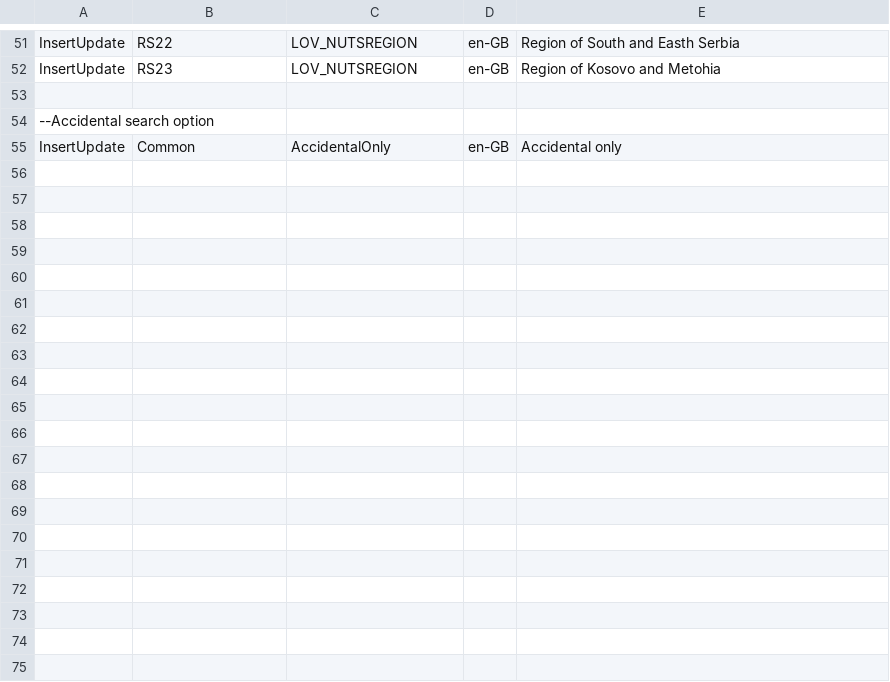
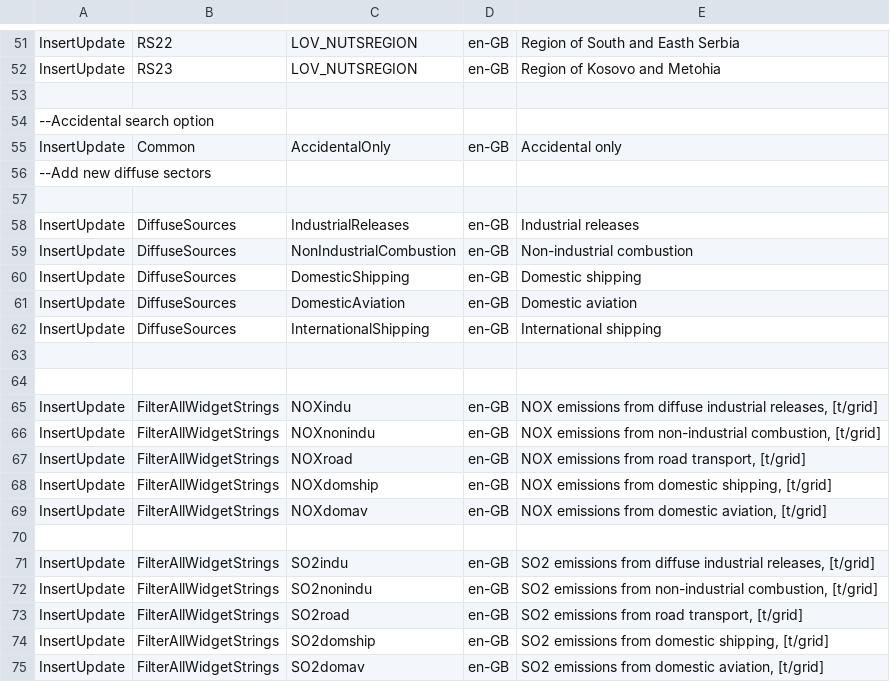
Before and after one commit to soravroyal/ERP, a CSV file: trunk/Website/WebAppCode/DBResources_CoreTexts.csv, drawn as a sheet; only a part is shown, gaps mark what is left out; the diff covers the shown part only.

Commit message:
MERGED r140-156 from Diffuse branch

```diff
--- a/trunk/Website/WebAppCode/DBResources_CoreTexts.csv
+++ b/trunk/Website/WebAppCode/DBResources_CoreTexts.csv
@@ -55 +55,21 @@ InsertUpdate|RS23|LOV_NUTSREGION|en-GB|Region of Kosovo and Metohia
 InsertUpdate|Common|AccidentalOnly|en-GB|Accidental only
+--Add new diffuse sectors
+
+InsertUpdate|DiffuseSources|IndustrialReleases|en-GB|Industrial releases
+InsertUpdate|DiffuseSources|NonIndustrialCombustion|en-GB|Non-industrial combustion
+InsertUpdate|DiffuseSources|DomesticShipping|en-GB|Domestic shipping
+InsertUpdate|DiffuseSources|DomesticAviation|en-GB|Domestic aviation
+InsertUpdate|DiffuseSources|InternationalShipping|en-GB|International shipping
+
+
+InsertUpdate|FilterAllWidgetStrings|NOXindu|en-GB|NOX emissions from diffuse industrial releases, [t/grid]
+InsertUpdate|FilterAllWidgetStrings|NOXnonindu|en-GB|NOX emissions from non-industrial combustion, [t/grid]
+InsertUpdate|FilterAllWidgetStrings|NOXroad|en-GB|NOX emissions from road transport, [t/grid]
+InsertUpdate|FilterAllWidgetStrings|NOXdomship|en-GB|NOX emissions from domestic shipping, [t/grid]
+InsertUpdate|FilterAllWidgetStrings|NOXdomav|en-GB|NOX emissions from domestic aviation, [t/grid]
+
+InsertUpdate|FilterAllWidgetStrings|SO2indu|en-GB|SO2 emissions from diffuse industrial releases, [t/grid]
+InsertUpdate|FilterAllWidgetStrings|SO2nonindu|en-GB|SO2 emissions from non-industrial combustion, [t/grid]
+InsertUpdate|FilterAllWidgetStrings|SO2road|en-GB|SO2 emissions from road transport, [t/grid]
+InsertUpdate|FilterAllWidgetStrings|SO2domship|en-GB|SO2 emissions from domestic shipping, [t/grid]
+InsertUpdate|FilterAllWidgetStrings|SO2domav|en-GB|SO2 emissions from domestic aviation, [t/grid]
```
Also changed, not shown: 27 added rows elsewhere in this file, 10 other files.
